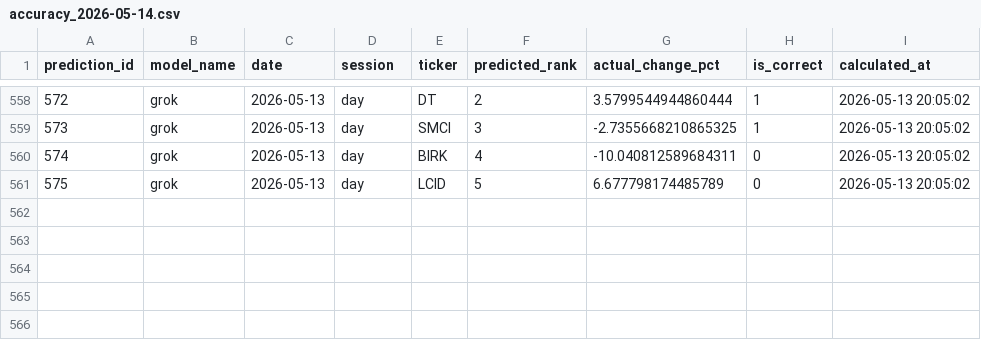
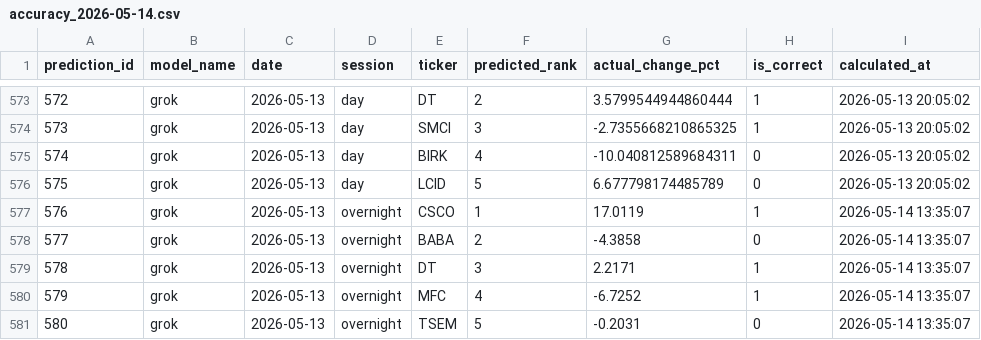
Before and after one commit to pranavakshat/ai-stock-analyst, a CSV file: backups/accuracy_2026-05-14.csv, drawn as a sheet; only a part is shown, gaps mark what is left out; the diff covers the shown part only; the diff names each change by its address in the sheet, - before the commit and + after, or states it on an @@ line.

```diff
--- a/backups/accuracy_2026-05-14.csv
+++ b/backups/accuracy_2026-05-14.csv
+row 577: 576 | grok | 2026-05-13 | overnight | CSCO | 1 | 17.0119 | 1 | 2026-05-14 13:35:07
+row 578: 577 | grok | 2026-05-13 | overnight | BABA | 2 | -4.3858 | 0 | 2026-05-14 13:35:07
+row 579: 578 | grok | 2026-05-13 | overnight | DT | 3 | 2.2171 | 1 | 2026-05-14 13:35:07
+row 580: 579 | grok | 2026-05-13 | overnight | MFC | 4 | -6.7252 | 1 | 2026-05-14 13:35:07
+row 581: 580 | grok | 2026-05-13 | overnight | TSEM | 5 | -0.2031 | 0 | 2026-05-14 13:35:07
```
Also changed, not shown: 15 added rows elsewhere in this file, backups/portfolio_2026-05-14.csv, backups/predictions_2026-05-14.csv.
